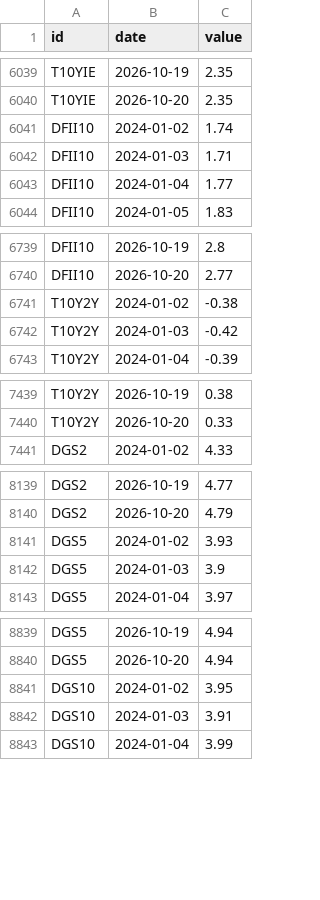
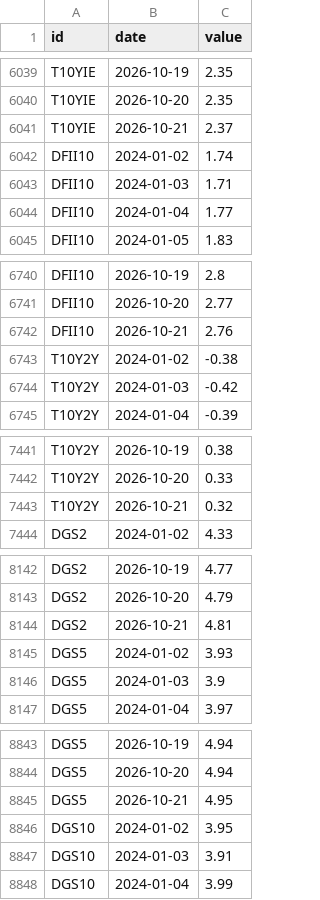
Before and after one commit to kimgun124-boop/macro-board, a CSV file: data/fred.csv, drawn as a sheet; only a part is shown, gaps mark what is left out; the diff covers the shown part only.

```diff
--- a/data/fred.csv
+++ b/data/fred.csv
@@ -6040,2 +6040,3 @@ T10YIE,2026-10-19,2.35
 T10YIE,2026-10-20,2.35
+T10YIE,2026-10-21,2.37
 DFII10,2024-01-02,1.74
@@ -6740,2 +6741,3 @@ DFII10,2026-10-19,2.8
 DFII10,2026-10-20,2.77
+DFII10,2026-10-21,2.76
 T10Y2Y,2024-01-02,-0.38
@@ -7440,2 +7442,3 @@ T10Y2Y,2026-10-19,0.38
 T10Y2Y,2026-10-20,0.33
+T10Y2Y,2026-10-21,0.32
 DGS2,2024-01-02,4.33
@@ -8140,2 +8143,3 @@ DGS2,2026-10-19,4.77
 DGS2,2026-10-20,4.79
+DGS2,2026-10-21,4.81
 DGS5,2024-01-02,3.93
@@ -8840,2 +8844,3 @@ DGS5,2026-10-19,4.94
 DGS5,2026-10-20,4.94
+DGS5,2026-10-21,4.95
 DGS10,2024-01-02,3.95
```
Also changed, not shown: 2 added rows elsewhere in this file, 1 other file.
